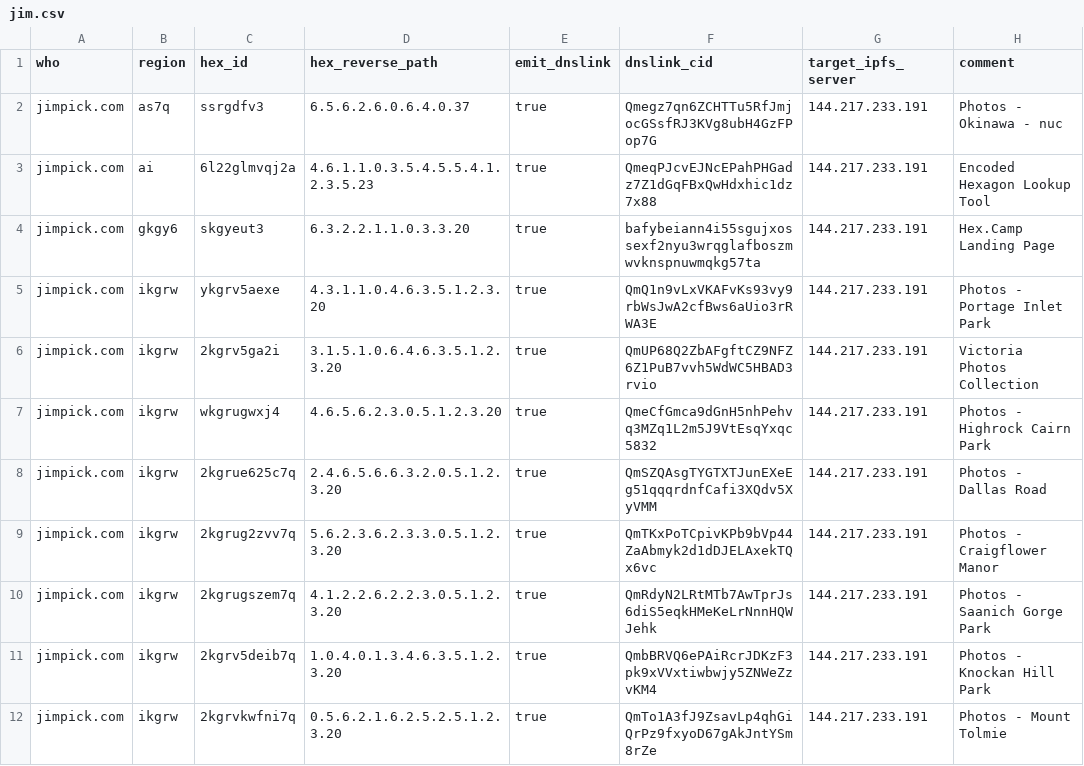
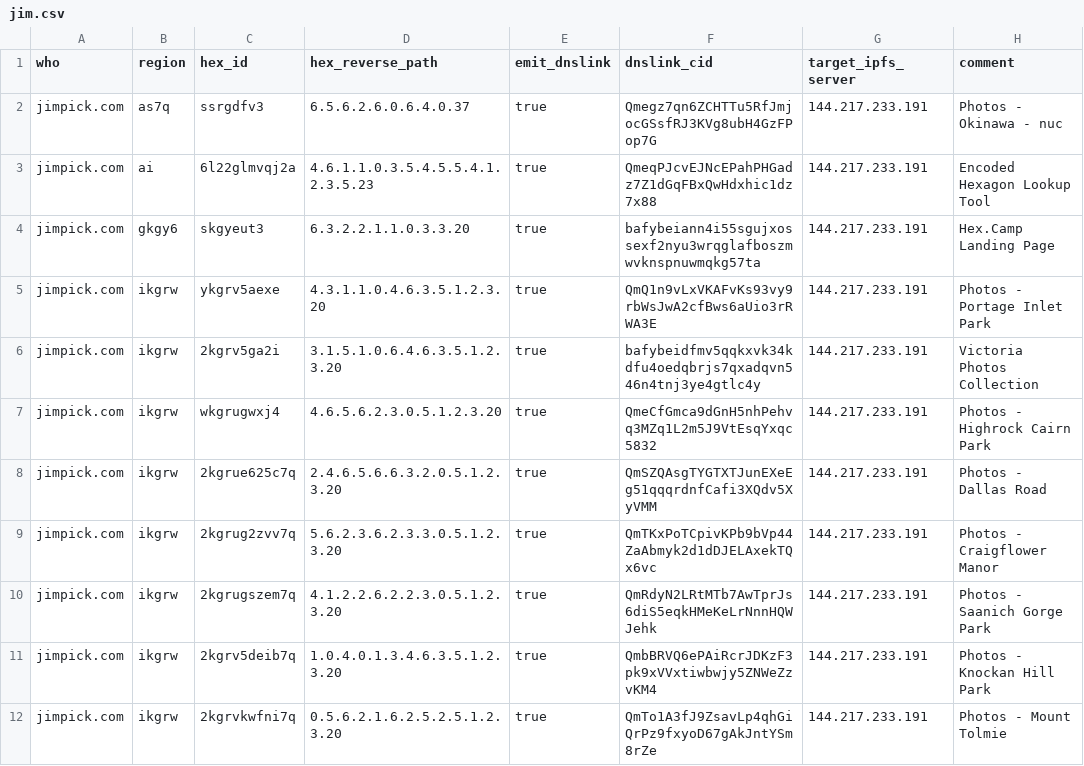
Before and after one commit to hexcamp/hexcamp-coredns-sites, a CSV file: jim.csv, drawn as a sheet; only a part is shown.

Commit message:
Updated from hackmd-updater

```diff
--- a/jim.csv
+++ b/jim.csv
@@ -5,3 +5,3 @@ jimpick.com,gkgy6,skgyeut3,6.3.2.2.1.1.0.3.3.20,true,bafybeiann4i55sgujxossexf2n
 jimpick.com,ikgrw,ykgrv5aexe,4.3.1.1.0.4.6.3.5.1.2.3.20,true,QmQ1n9vLxVKAFvKs93vy9rbWsJwA2cfBws6aUio3rRWA3E,144.217.233.191,Photos - Portage Inlet Park
-jimpick.com,ikgrw,2kgrv5ga2i,3.1.5.1.0.6.4.6.3.5.1.2.3.20,true,QmUP68Q2ZbAFgftCZ9NFZ6Z1PuB7vvh5WdWC5HBAD3rvio,144.217.233.191,Victoria Photos Collection
+jimpick.com,ikgrw,2kgrv5ga2i,3.1.5.1.0.6.4.6.3.5.1.2.3.20,true,bafybeidfmv5qqkxvk34kdfu4oedqbrjs7qxadqvn546n4tnj3ye4gtlc4y,144.217.233.191,Victoria Photos Collection
 jimpick.com,ikgrw,wkgrugwxj4,4.6.5.6.2.3.0.5.1.2.3.20,true,QmeCfGmca9dGnH5nhPehvq3MZq1L2m5J9VtEsqYxqc5832,144.217.233.191,Photos - Highrock Cairn Park
```
